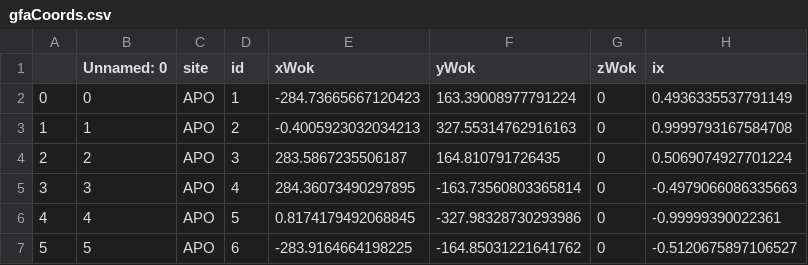
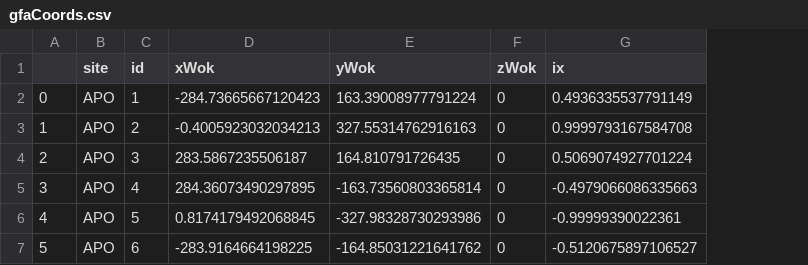
Before and after one commit to sdss/fps_calibrations, a CSV file: apo/wok_calibs/sloanFlatCMM/gfaCoords.csv, drawn as a sheet; only a part is shown; the diff names each change by its address in the sheet, - before the commit and + after, or states it on an @@ line.

Commit message:
remove junk column in gfaCoords at apo

```diff
--- a/apo/wok_calibs/sloanFlatCMM/gfaCoords.csv
+++ b/apo/wok_calibs/sloanFlatCMM/gfaCoords.csv
-column B (Unnamed: 0), rows 2-7: 0 | 1 | 2 | 3 | 4 | 5
```
